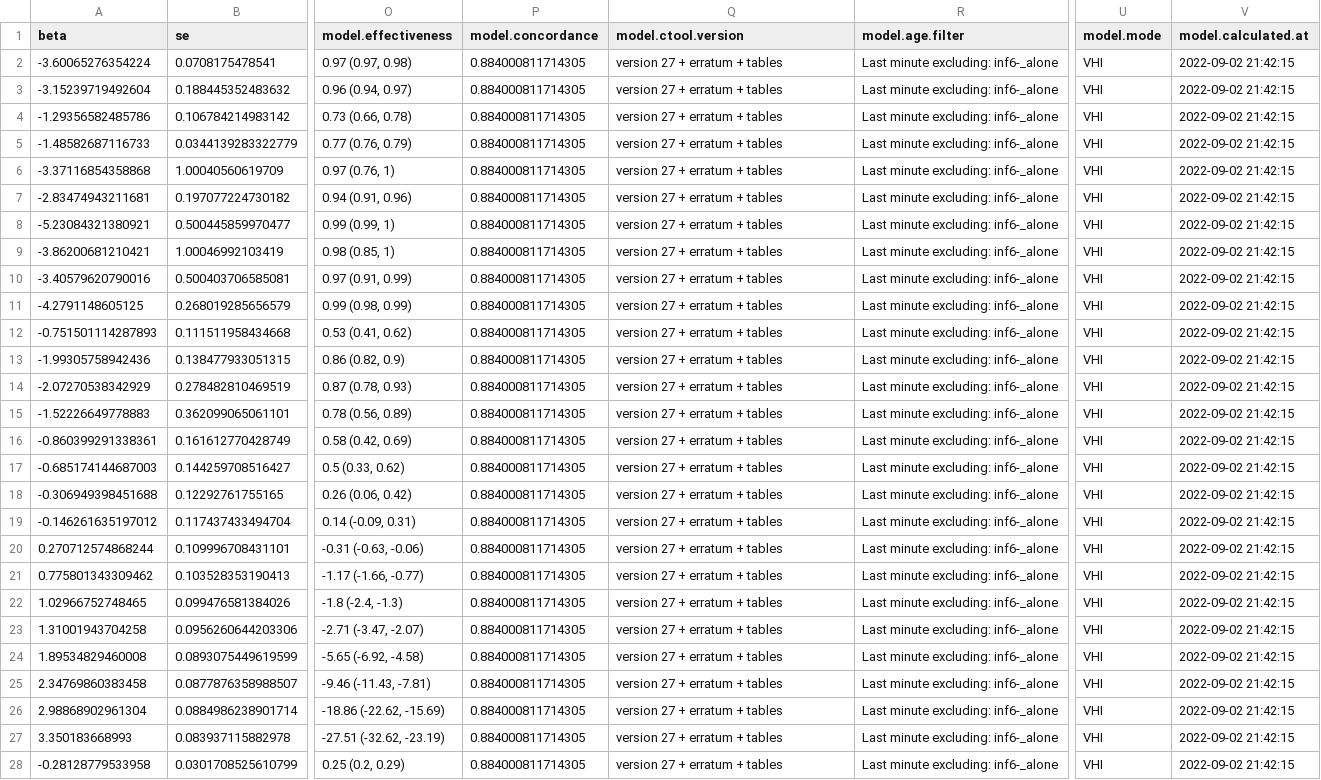
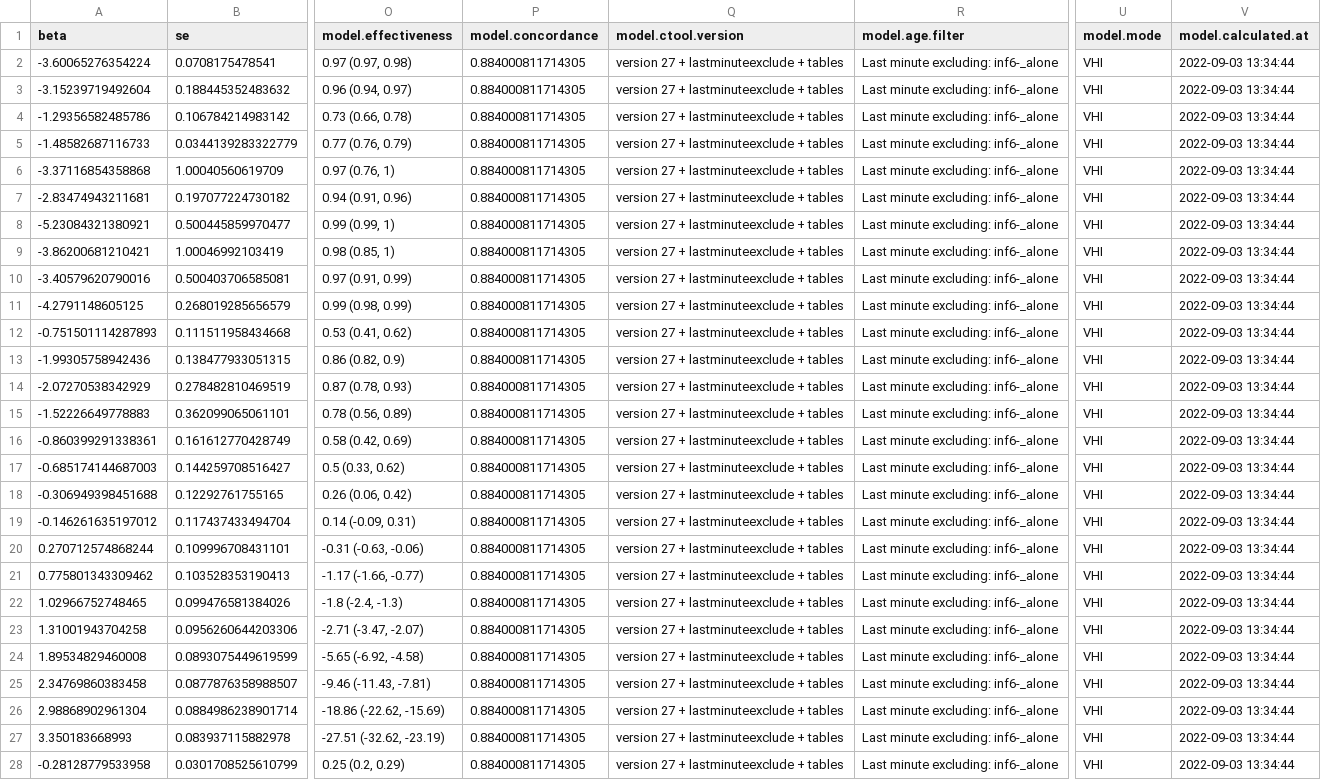
Before and after one commit to bisop-repo/omicronprotection, a CSV file: Vyvanuti/outputs/HDeltaInteractions/model_data.csv, drawn as a sheet; only a part is shown, gaps mark what is left out; the diff names each change by its address in the sheet, - before the commit and + after, or states it on an @@ line.

Commit message:
Run results: HDeltaInteractions

```diff
--- a/Vyvanuti/outputs/HDeltaInteractions/model_data.csv
+++ b/Vyvanuti/outputs/HDeltaInteractions/model_data.csv
-Q2:Q28 (model.ctool.version): version 27 + erratum + tables
+Q2:Q28 (model.ctool.version): version 27 + lastminuteexclude + tables
-V2:V28 (model.calculated.at): 2022-09-02 21:42:15
+V2:V28 (model.calculated.at): 2022-09-03 13:34:44
```
Also changed, not shown: 5 other files.
